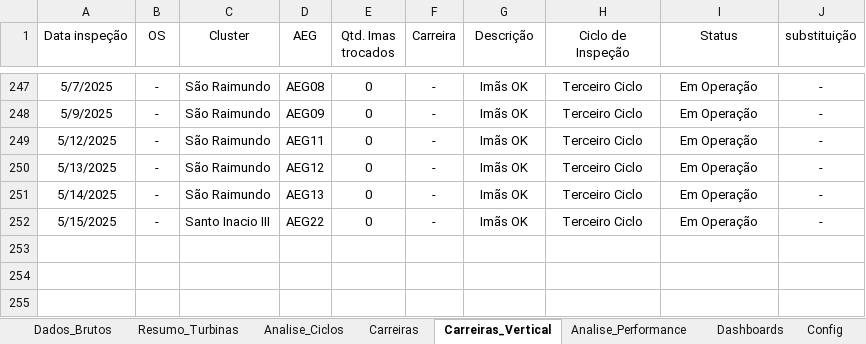
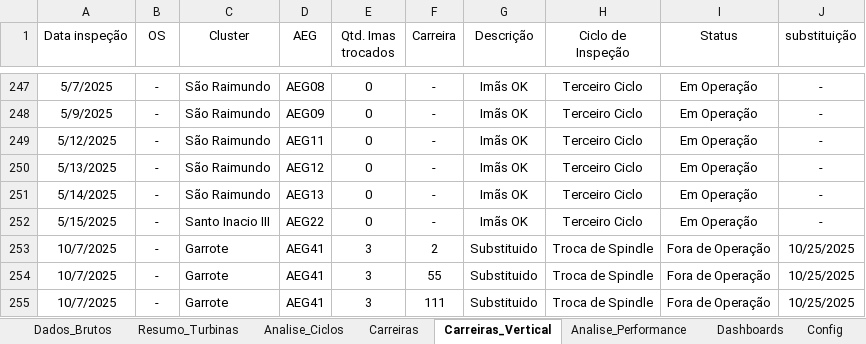
Before and after one commit to deivid0304/dashboard_substituicao_imas_Eolico, an Excel workbook: Analise de Imas trocados.xlsx, sheet Carreiras_Vertical, drawn as a sheet; only a part is shown, gaps mark what is left out; values as stored, in another font and other column widths than the file's, no borders; table styles not drawn; the diff names each change by its address in the sheet, - before the commit and + after, or states it on an @@ line.

```diff
--- a/Analise de Imas trocados.xlsx (sheet Carreiras_Vertical)
+++ b/Analise de Imas trocados.xlsx (sheet Carreiras_Vertical)
+row 253: 10/7/2025 | - | Garrote | AEG41 | 3 | 2 | Substituido | Troca de Spindle | Fora de Operação | 10/25/2025
+row 254: 10/7/2025 | - | Garrote | AEG41 | 3 | 55 | Substituido | Troca de Spindle | Fora de Operação | 10/25/2025
+row 255: 10/7/2025 | - | Garrote | AEG41 | 3 | 111 | Substituido | Troca de Spindle | Fora de Operação | 10/25/2025
```
Also changed, not shown: sheet Analise_Performance, sheet Resumo_Turbinas, sheet Carreiras, sheet Dados_Brutos, sheet Analise_Ciclos, sheet Dashboards, formulas that keep their value, 4 other files.
